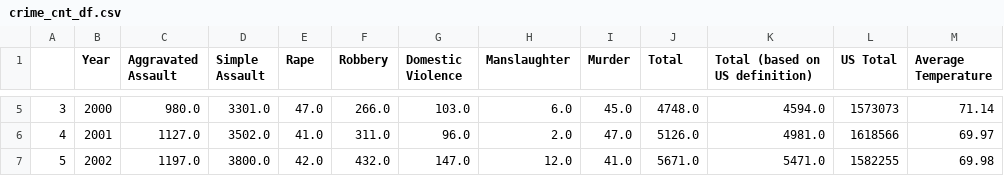
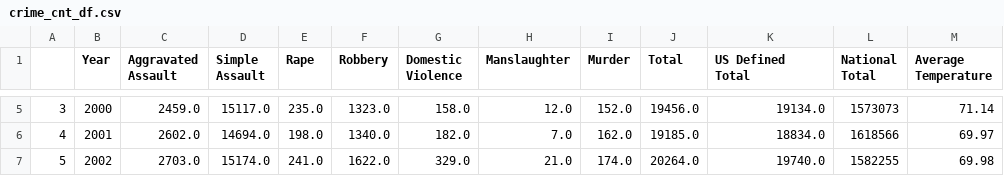
Before and after one commit to jamiediaz/proj1, a CSV file: csv_output/crime_cnt_df.csv, drawn as a sheet; only a part is shown, gaps mark what is left out; the diff covers the shown part only; the diff names each change by its address in the sheet, - before the commit and + after, or states it on an @@ line.

```diff
--- a/csv_output/crime_cnt_df.csv
+++ b/csv_output/crime_cnt_df.csv
-K1: Total (based on US definition)
+K1: US Defined Total
-L1: US Total
+L1: National Total
-C5 (Aggravated Assault): 980.0
+C5 (Aggravated Assault): 2459.0
-D5 (Simple Assault): 3301.0
+D5 (Simple Assault): 15117.0
-E5 (Rape): 47.0
+E5 (Rape): 235.0
-F5 (Robbery): 266.0
+F5 (Robbery): 1323.0
-G5 (Domestic Violence): 103.0
+G5 (Domestic Violence): 158.0
-H5 (Manslaughter): 6.0
+H5 (Manslaughter): 12.0
-I5 (Murder): 45.0
+I5 (Murder): 152.0
-J5 (Total): 4748.0
+J5 (Total): 19456.0
-K5 (US Defined Total): 4594.0
+K5 (US Defined Total): 19134.0
-C6 (Aggravated Assault): 1127.0
+C6 (Aggravated Assault): 2602.0
-D6 (Simple Assault): 3502.0
+D6 (Simple Assault): 14694.0
-E6 (Rape): 41.0
+E6 (Rape): 198.0
-F6 (Robbery): 311.0
+F6 (Robbery): 1340.0
-G6 (Domestic Violence): 96.0
+G6 (Domestic Violence): 182.0
-H6 (Manslaughter): 2.0
+H6 (Manslaughter): 7.0
-I6 (Murder): 47.0
+I6 (Murder): 162.0
-J6 (Total): 5126.0
+J6 (Total): 19185.0
-K6 (US Defined Total): 4981.0
+K6 (US Defined Total): 18834.0
-C7 (Aggravated Assault): 1197.0
+C7 (Aggravated Assault): 2703.0
-D7 (Simple Assault): 3800.0
+D7 (Simple Assault): 15174.0
-E7 (Rape): 42.0
+E7 (Rape): 241.0
-F7 (Robbery): 432.0
+F7 (Robbery): 1622.0
-G7 (Domestic Violence): 147.0
+G7 (Domestic Violence): 329.0
-H7 (Manslaughter): 12.0
+H7 (Manslaughter): 21.0
-I7 (Murder): 41.0
+I7 (Murder): 174.0
-J7 (Total): 5671.0
+J7 (Total): 20264.0
-K7 (US Defined Total): 5471.0
+K7 (US Defined Total): 19740.0
```
Also changed, not shown: 162 edited cells elsewhere in this file, 5 other files.
